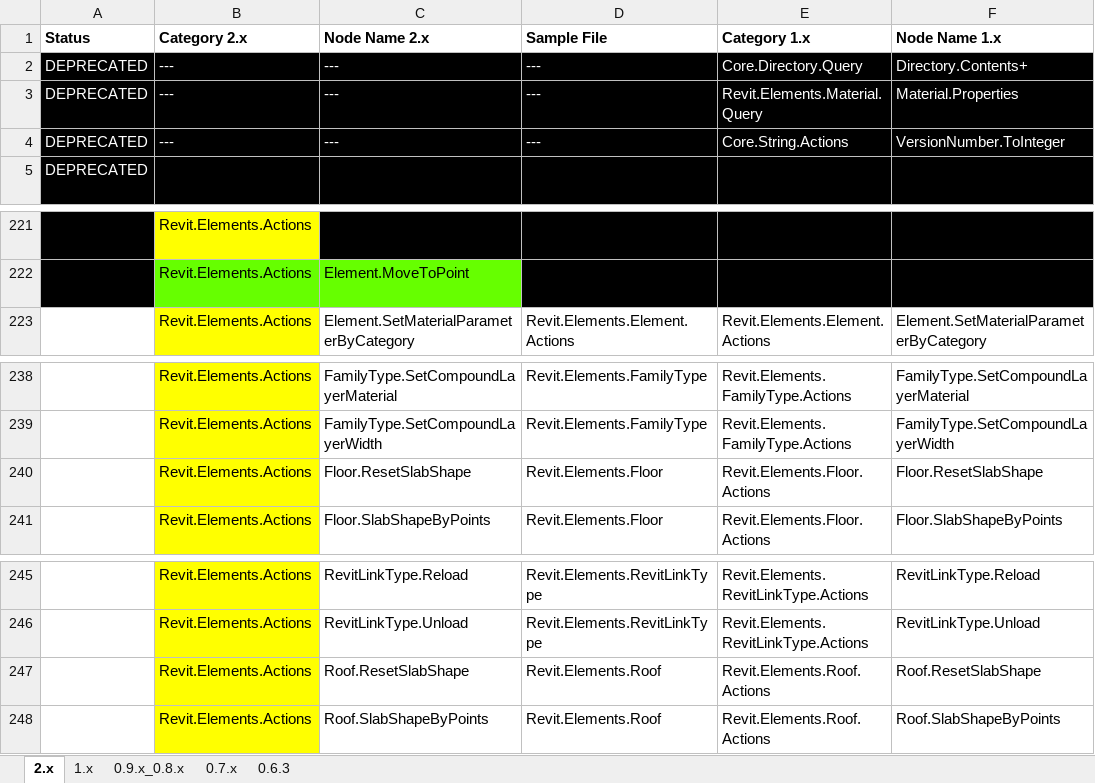
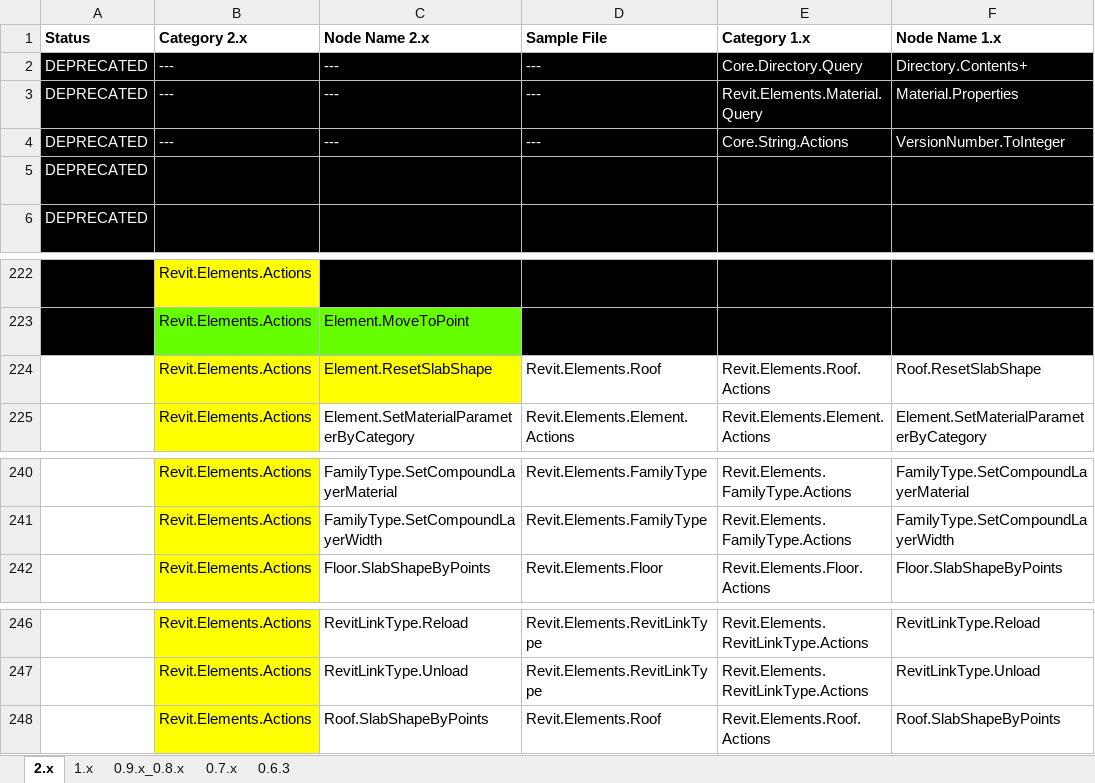
Before and after one commit to andydandy74/ClockworkForDynamo, an Excel workbook: NodeList.xlsx, sheet 2.x, drawn as a sheet; only a part is shown, gaps mark what is left out; values as stored, in another font and other column widths than the file's, no borders; charts and pictures not drawn; removed rows and columns are numbered as before the commit, all else as after; the diff names each change by its address in the sheet, - before the commit and + after, or states it on an @@ line.

```diff
--- a/NodeList.xlsx (sheet 2.x)
+++ b/NodeList.xlsx (sheet 2.x)
+row 5: DEPRECATED | Revit.Elements.Actions | Floor.ResetSlabShape | Revit.Elements.Floor | Revit.Elements.Floor.Actions | Floor.ResetSlabShape
+row 224:  | Revit.Elements.Actions | Element.ResetSlabShape | Revit.Elements.Roof | Revit.Elements.Roof.Actions | Roof.ResetSlabShape
-row 240:  | Revit.Elements.Actions | Floor.ResetSlabShape | Revit.Elements.Floor | Revit.Elements.Floor.Actions | Floor.ResetSlabShape
-row 247:  | Revit.Elements.Actions | Roof.ResetSlabShape | Revit.Elements.Roof | Revit.Elements.Roof.Actions | Roof.ResetSlabShape
```
Also changed, not shown: 3 other files.
